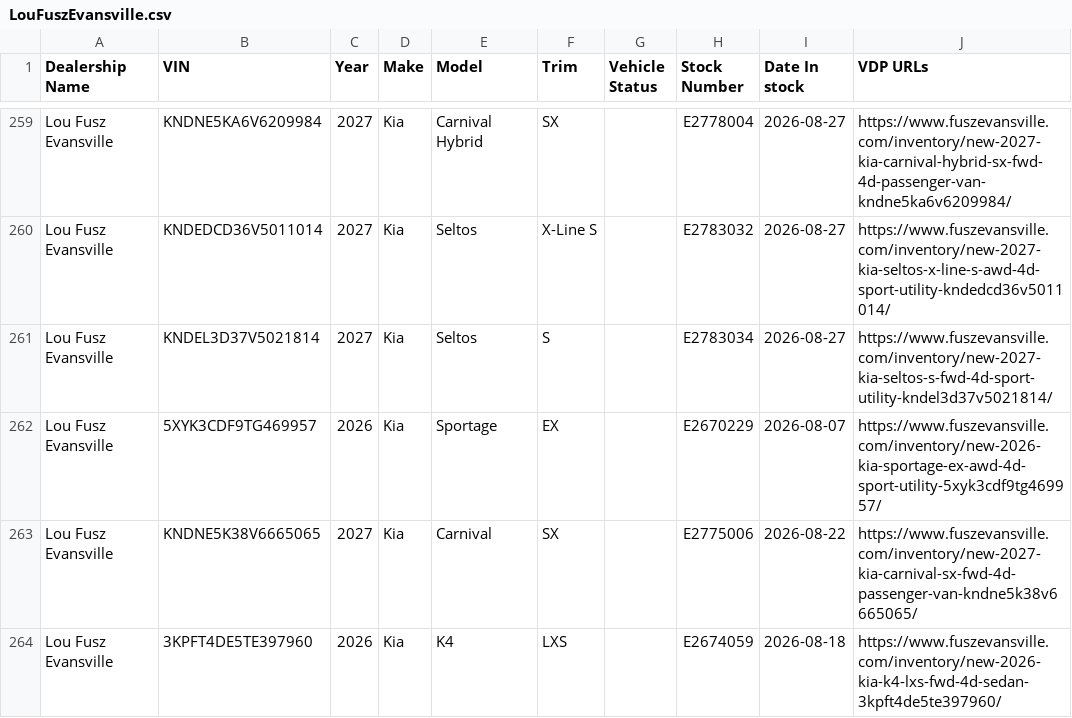
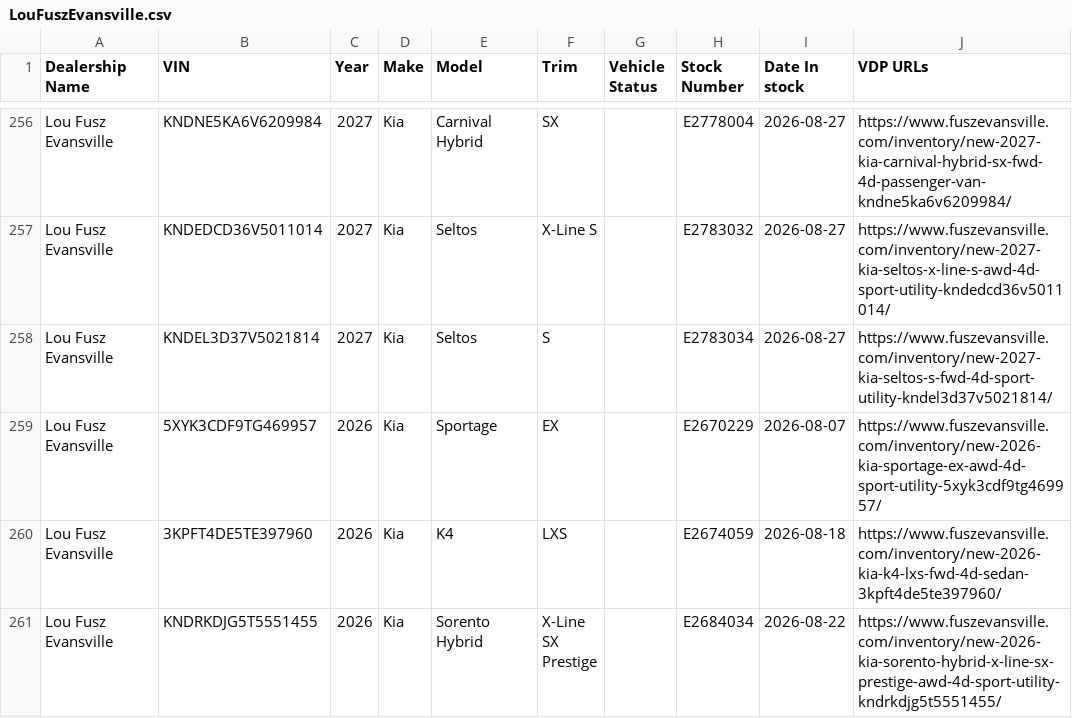
Before and after one commit to JnuruFusz/-lou-fusz-2027-model-pipeline, a CSV file: data/LouFuszEvansville.csv, drawn as a sheet; only a part is shown, gaps mark what is left out; the shorter side is filled out with more unchanged rows; the diff covers the shown part only; the diff names each change by its address in the sheet, - before the commit and + after, or states it on an @@ line.

```diff
--- a/data/LouFuszEvansville.csv
+++ b/data/LouFuszEvansville.csv
-row 263: Lou Fusz Evansville | KNDNE5K38V6665065 | 2027 | Kia | Carnival | SX |  | E2775006 | 2026-08-22 | https://www.fuszevansville.com/inventory/new-2027-kia-carnival-sx-fwd-4d-passenger-van-kndne5k38v6665065/
```
Also changed, not shown: 5 removed rows elsewhere in this file, data/FuszChevrolet.csv, data/FuszToyota.csv, 10 other files.
